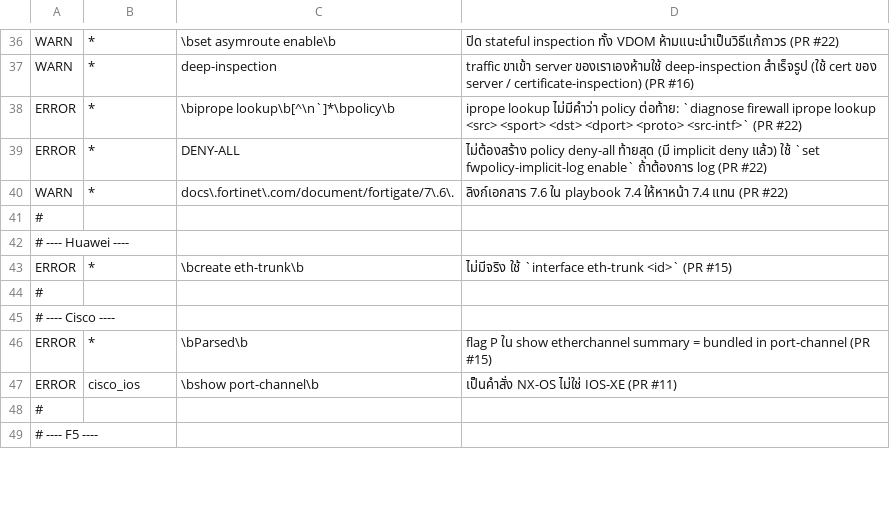
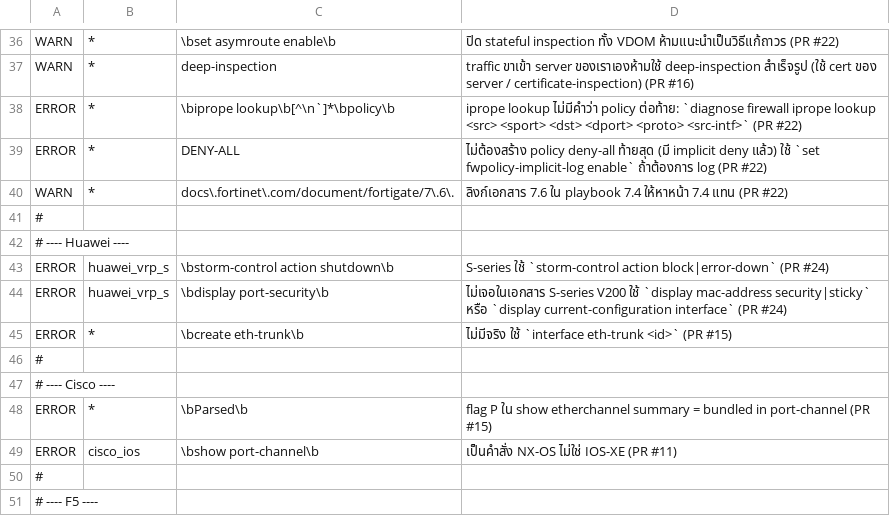
Before and after one commit to NetpedPlus/netpedplus-knowledge, a TSV file: tools/known_bad.tsv, drawn as a sheet; only a part is shown, gaps mark what is left out; the diff names each change by its address in the sheet, - before the commit and + after, or states it on an @@ line.

Commit message:
docs: squash merge PR #24 + LESSONS entries + known_bad.tsv (PR #24 fixes)

```diff
--- a/tools/known_bad.tsv
+++ b/tools/known_bad.tsv
+row 43: ERROR | huawei_vrp_s | \bstorm-control action shutdown\b | S-series ใช้ `storm-control action block|error-down` (PR #24)
+row 44: ERROR | huawei_vrp_s | \bdisplay port-security\b | ไม่เจอในเอกสาร S-series V200 ใช้ `display mac-address security|sticky` หรือ `display current-configuration interface` (PR #24)
```
Also changed, not shown: 2 other files.
